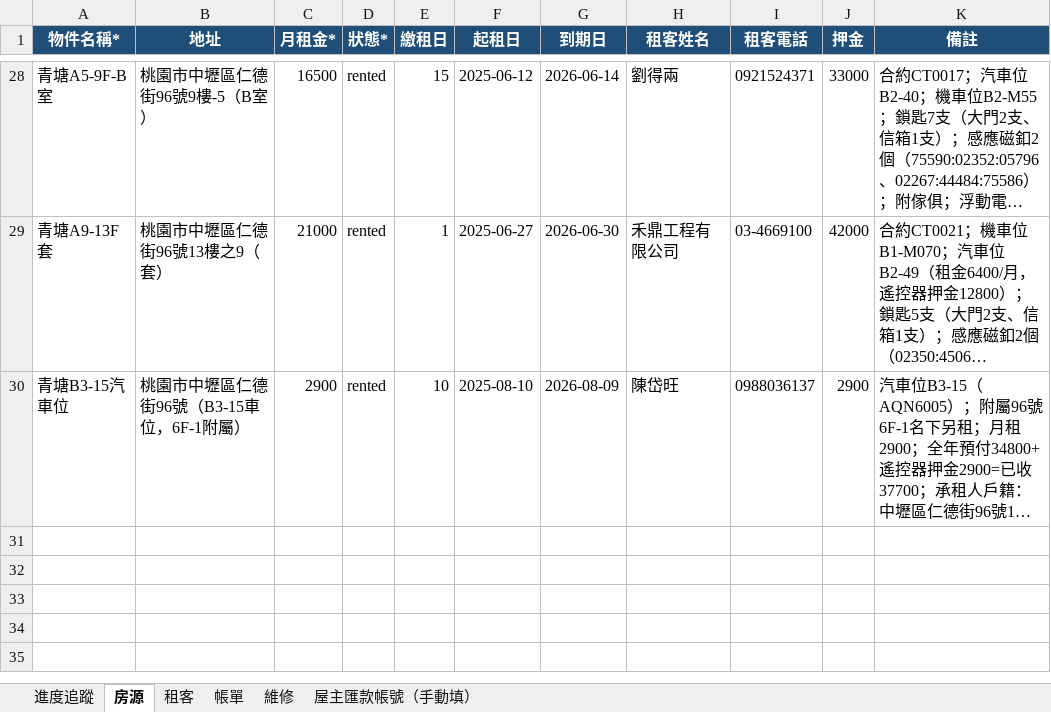
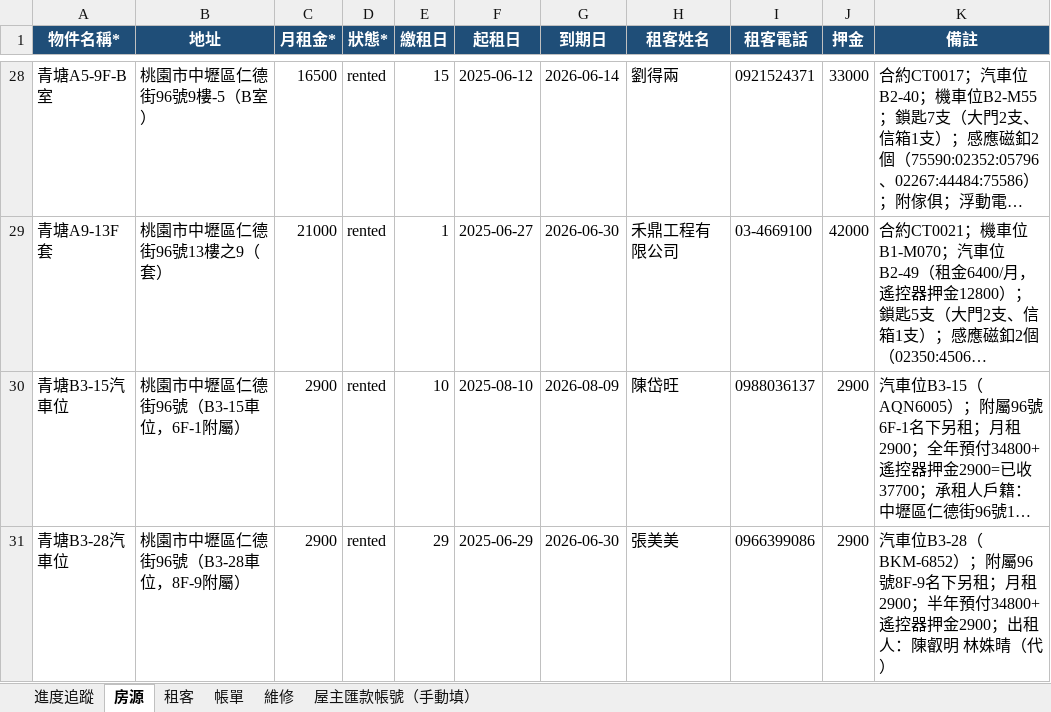
Before and after one commit to bawu95278-web/rentkeeper-collab, an Excel workbook: RentKeeper_匯入批次_2026-04-26.xlsx, sheet 房源, drawn as a sheet; only a part is shown, gaps mark what is left out; long unchanged cells end in …; values as stored, in another font and other column widths than the file's, no borders; the diff names each change by its address in the sheet, - before the commit and + after, or states it on an @@ line.

```diff
--- a/RentKeeper_匯入批次_2026-04-26.xlsx (sheet 房源)
+++ b/RentKeeper_匯入批次_2026-04-26.xlsx (sheet 房源)
+row 31: 青塘B3-28汽車位 | 桃園市中壢區仁德街96號（B3-28車位，8F-9附屬） | 2900 | rented | 29 | 2025-06-29 | 2026-06-30 | 張美美 | 0966399086 | 2900 | 汽車位B3-28（BKM-6852）；附屬96號8F-9名下另租；月租2900；半年預付34800+遙控器押金2900；出租人：陳叡明 林姝晴（代）
```
Also changed, not shown: sheet 租客, 2 other files.
